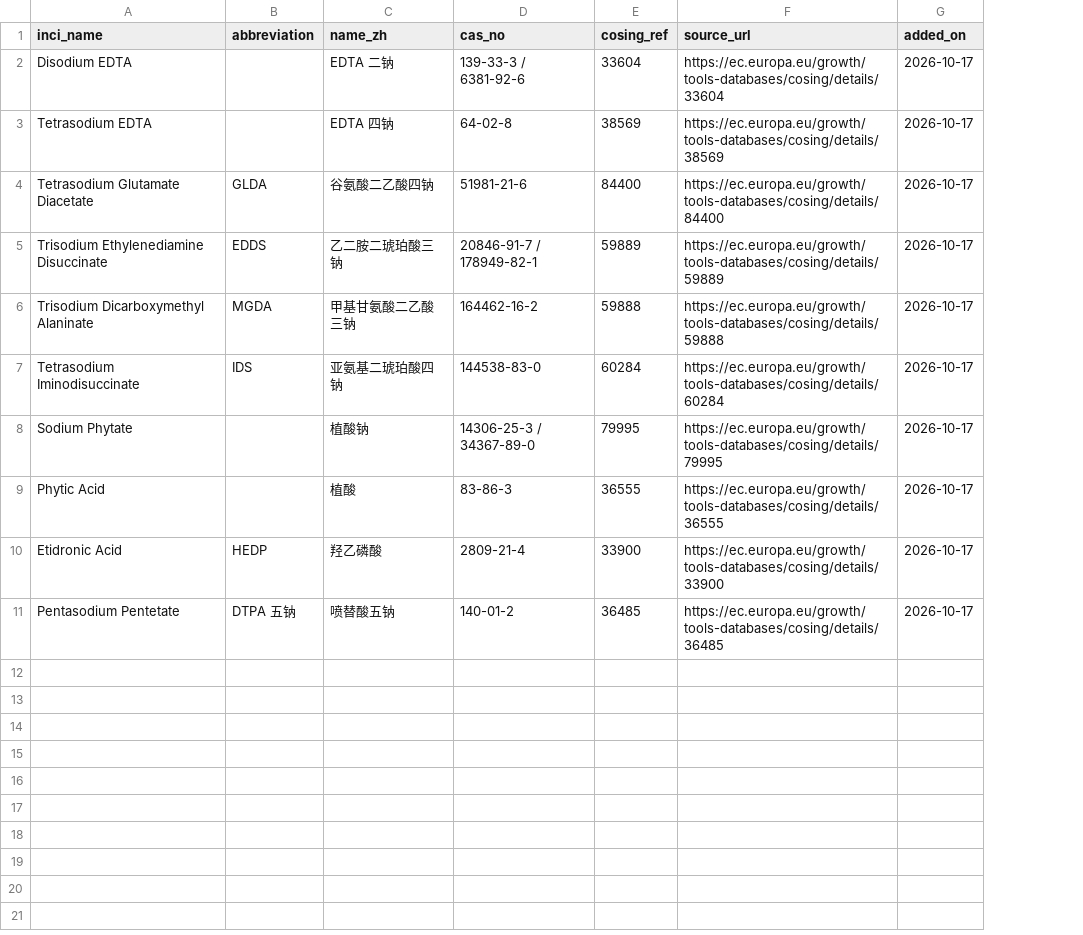
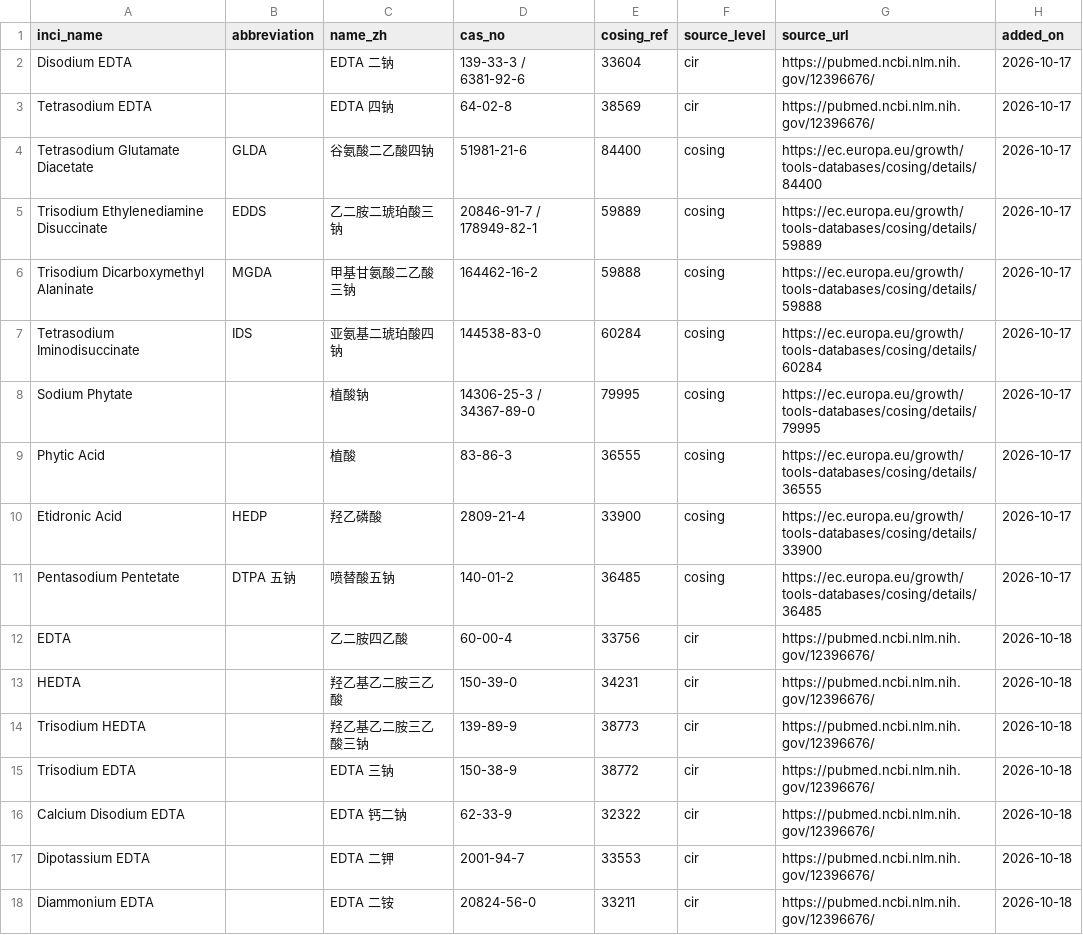
Before and after one commit to sprite2140-art/skincare, a CSV file: data/chelators.csv, drawn as a sheet; addresses are those after the commit; the diff names each change by its address in the sheet, - before the commit and + after, or states it on an @@ line.

```diff
--- a/data/chelators.csv
+++ b/data/chelators.csv
+column F (source_level), rows 2-11: cir | cir | cosing | cosing | cosing | cosing | cosing | cosing | cosing | cosing
-G2 (source_url): https://ec.europa.eu/growth/tools-databases/cosing/details/33604
+G2 (source_url): https://pubmed.ncbi.nlm.nih.gov/12396676/
-G3 (source_url): https://ec.europa.eu/growth/tools-databases/cosing/details/38569
+G3 (source_url): https://pubmed.ncbi.nlm.nih.gov/12396676/
+row 12: EDTA |  | 乙二胺四乙酸 | 60-00-4 | 33756 | cir | https://pubmed.ncbi.nlm.nih.gov/12396676/ | 2026-10-18
+row 13: HEDTA |  | 羟乙基乙二胺三乙酸 | 150-39-0 | 34231 | cir | https://pubmed.ncbi.nlm.nih.gov/12396676/ | 2026-10-18
+row 14: Trisodium HEDTA |  | 羟乙基乙二胺三乙酸三钠 | 139-89-9 | 38773 | cir | https://pubmed.ncbi.nlm.nih.gov/12396676/ | 2026-10-18
+row 15: Trisodium EDTA |  | EDTA 三钠 | 150-38-9 | 38772 | cir | https://pubmed.ncbi.nlm.nih.gov/12396676/ | 2026-10-18
+row 16: Calcium Disodium EDTA |  | EDTA 钙二钠 | 62-33-9 | 32322 | cir | https://pubmed.ncbi.nlm.nih.gov/12396676/ | 2026-10-18
+row 17: Dipotassium EDTA |  | EDTA 二钾 | 2001-94-7 | 33553 | cir | https://pubmed.ncbi.nlm.nih.gov/12396676/ | 2026-10-18
+row 18: Diammonium EDTA |  | EDTA 二铵 | 20824-56-0 | 33211 | cir | https://pubmed.ncbi.nlm.nih.gov/12396676/ | 2026-10-18
```
Also changed, not shown: data/ingredient_explanations.csv, data/ingredients.csv, 23 other files.
